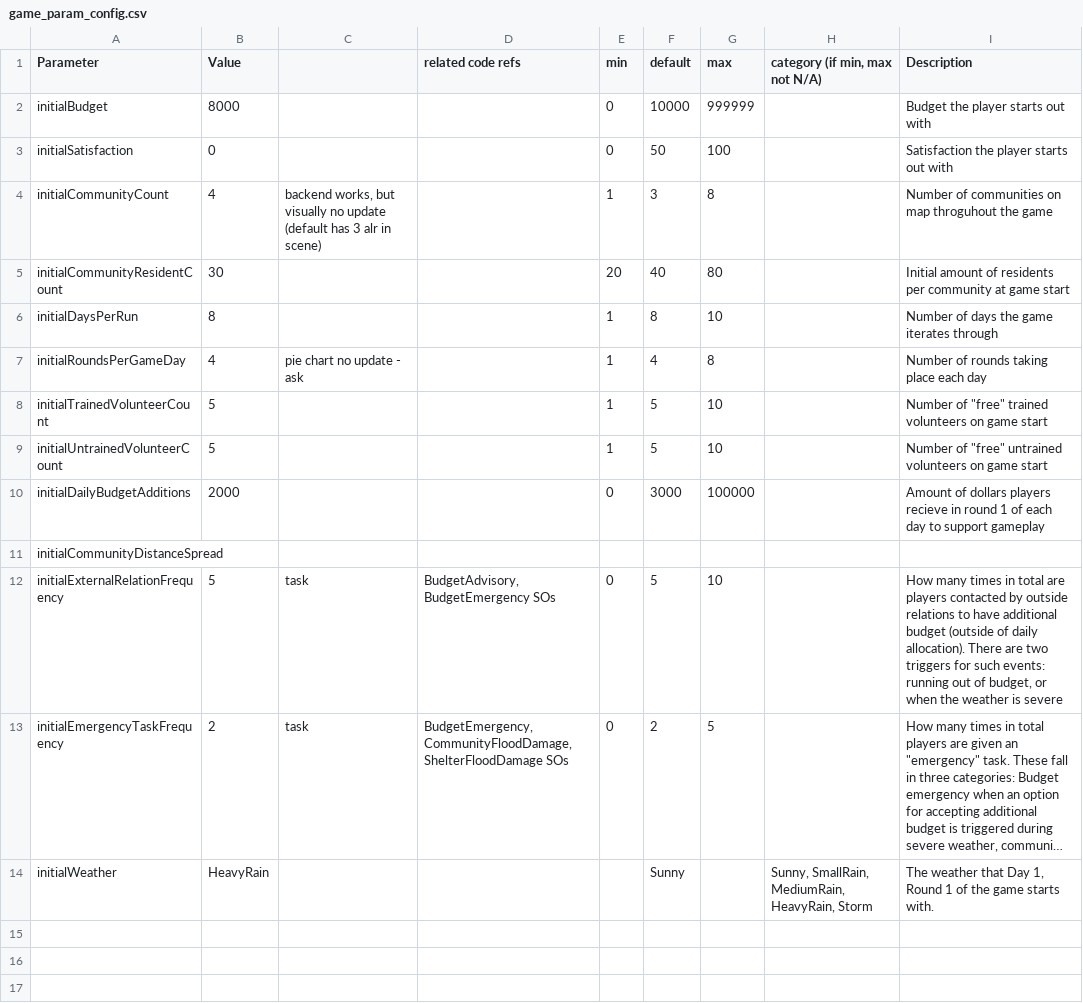
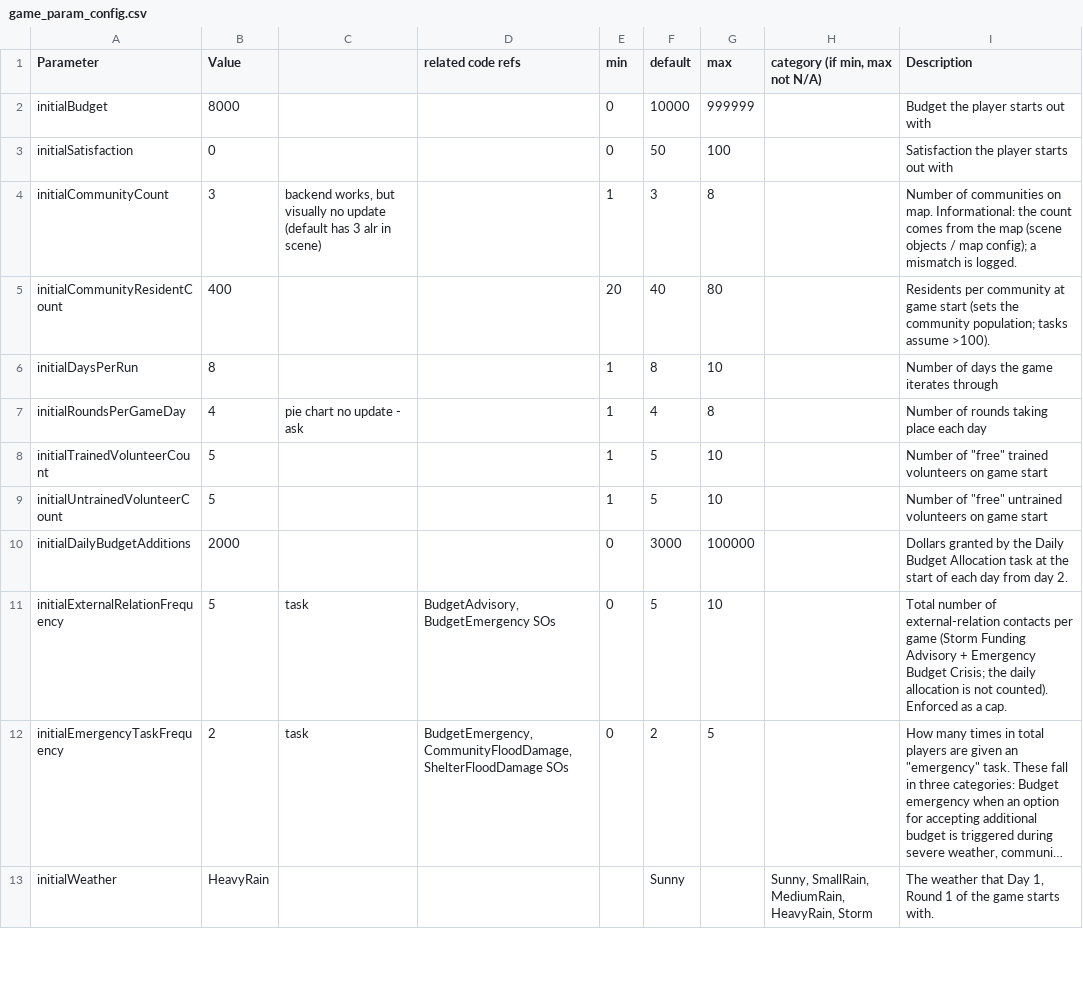
Before and after one commit to DDM-Lab/ARC_Game, a CSV file: ARC_Game_New/Assets/StreamingAssets/game_param_config.csv, drawn as a sheet; only a part is shown; long unchanged cells end in …; removed rows and columns are numbered as before the commit, all else as after; the diff covers the shown part only; the diff names each change by its address in the sheet, - before the commit and + after, or states it on an @@ line.

Commit message:
fix(config,clock,vehicle): parameter sheet drives every build; day 1 is a normal day; repaired vehicles are towed (B5 B26 B35 B36 C.10)
GameConfigLoader source chain: ARC_PARAM_CONFIG env var (CSV path; exported by the gym
env's param_config= and validate_plan --param-config) -> sheet URL (browser only; a
root-relative /sheet.csv means nothing elsewhere) -> StreamingAssets/game_param_config.csv
-> serialized fallbacks. GameDataManager logs the source and every value in effect
(mark config:loaded) and pushes them into objects that initialised earlier.

Rows are applied where consumed, never by mutating ScriptableObjects: community
population, shelter/casework population capacity, kitchen production per round,
kitchen/shelter food capacity (new rows), required worker units, daily allocation
(task instance), shelter food-request probability, shelter flood-damage trigger, and
initialExternalRelationFrequency as a total cap on Storm Funding Advisory + Emergency
Budget Crisis (the loader's day-interval rewrite is gone). The sheet copy keeps the
prefab-scale values for rows that were never applied anywhere and the Talos values
for rows the WebGL game already applied; ten per-weather flood rows replace the two
placeholders; blank rows removed.

GlobalClock: the human day-1 auto-step (no segment ticks) is gone; day 1 runs the
normal round flow like the gym path. Vehicle.RepairVehicle tows a vehicle still in
the flood to the nearest dry road tile (vehicle:towed).

Verified: 5503 replayed with a fallback-equivalent CSV is RNG-identical to batch 7;
5503/5504/5801 on the real sheet run 32 rounds with zero exceptions; a probe CSV that
changes every wired row shows each value in the log.

```diff
--- a/ARC_Game_New/Assets/StreamingAssets/game_param_config.csv
+++ b/ARC_Game_New/Assets/StreamingAssets/game_param_config.csv
-B4 (Value): 4
+B4 (Value): 3
-I4 (Description): …communities on map throguhout the game
+I4 (Description): …communities on map. Informational: the count comes from the map (scene objects / map config); a mismatch is logged.
-B5 (Value): 30
+B5 (Value): 400
-I5 (Description): Initial amount of residents per community at game start
+I5 (Description): Residents per community at game start (sets the community population; tasks assume >100).
-I10 (Description): Amount of dollars players recieve in round 1 of each day to support gameplay
+I10 (Description): Dollars granted by the Daily Budget Allocation task at the start of each day from day 2.
-row 11: initialCommunityDistanceSpread
-I11 (Description): How many times in total are players contacted by outside relations to have additional budget (outside of daily allocation). There are two triggers for such events: running out of budget, or when the weather is severe
+I11 (Description): Total number of external-relation contacts per game (Storm Funding Advisory + Emergency Budget Crisis; the daily allocation is not counted). Enforced as a cap.
-row 15: (empty)
-row 16: (empty)
-row 17: (empty)
```
Also changed, not shown: 10 added rows, 16 removed rows and 13 edited cells elsewhere in this file, 12 other files.
